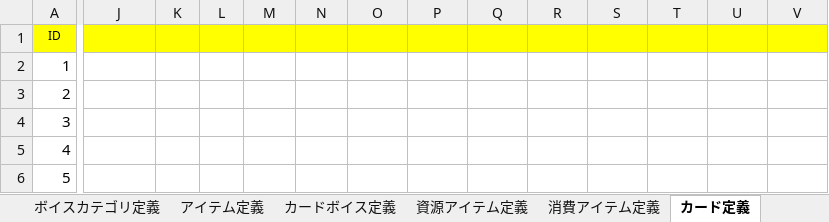
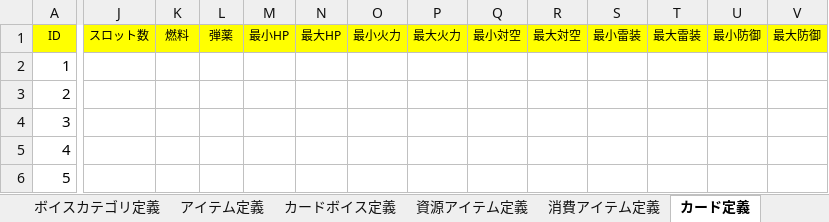
Before and after one commit to saitama-president/can-core-clone, an Excel workbook: resources/master.xlsx, sheet カード定義, drawn as a sheet; only a part is shown, gaps mark what is left out; values as stored, in another font and other column widths than the file's, no borders; the diff covers the shown part only; the diff names each change by its address in the sheet, - before the commit and + after, or states it on an @@ line.

```diff
--- a/resources/master.xlsx (sheet カード定義)
+++ b/resources/master.xlsx (sheet カード定義)
-J1: (empty)
+J1: スロット数
-K1: (empty)
+K1: 燃料
-L1: (empty)
+L1: 弾薬
-M1: (empty)
+M1: 最小HP
-N1: (empty)
+N1: 最大HP
-O1: (empty)
+O1: 最小火力
-P1: (empty)
+P1: 最大火力
-Q1: (empty)
+Q1: 最小対空
-R1: (empty)
+R1: 最大対空
-S1: (empty)
+S1: 最小雷装
-T1: (empty)
+T1: 最大雷装
-U1: (empty)
+U1: 最小防御
-V1: (empty)
+V1: 最大防御
```
Also changed, not shown: 4 edited cells elsewhere in this sheet, sheet シート説明, other sheet tabs, 20 other files.
